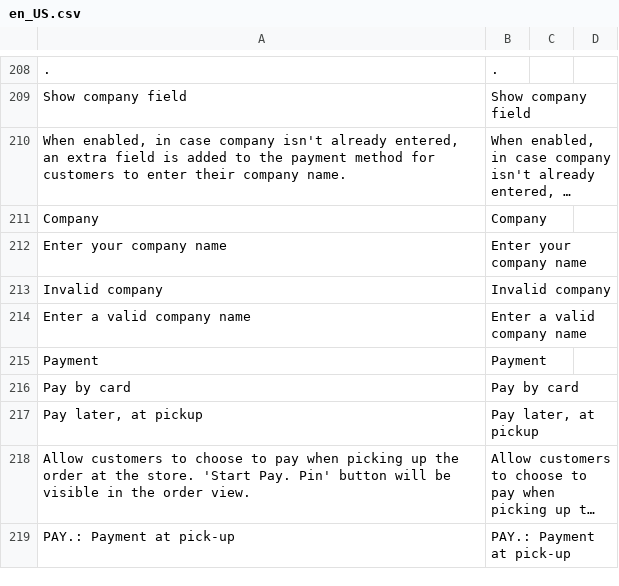
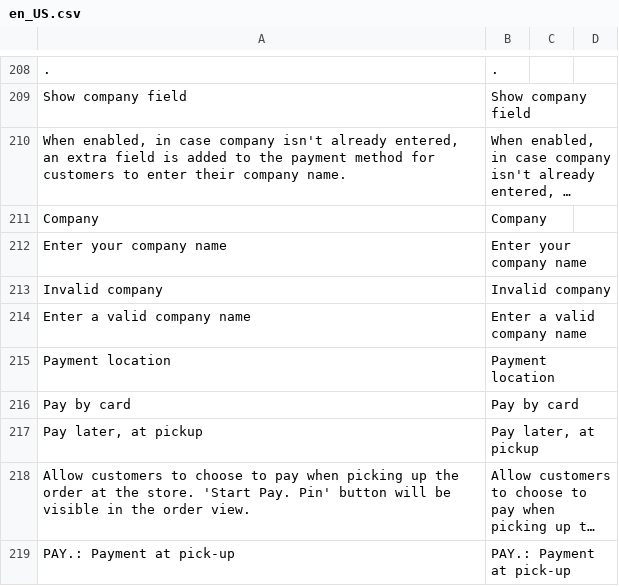
Before and after one commit to paynl/magento2-plugin, a CSV file: i18n/en_US.csv, drawn as a sheet; only a part is shown, gaps mark what is left out; long unchanged cells end in …; removed rows and columns are numbered as before the commit, all else as after; the diff names each change by its address in the sheet, - before the commit and + after, or states it on an @@ line.

```diff
--- a/i18n/en_US.csv
+++ b/i18n/en_US.csv
-row 215: Payment | Payment
+row 215: Payment location | Payment location
```
Also changed, not shown: i18n/de_AT.csv, i18n/de_CH.csv, 10 other files.
